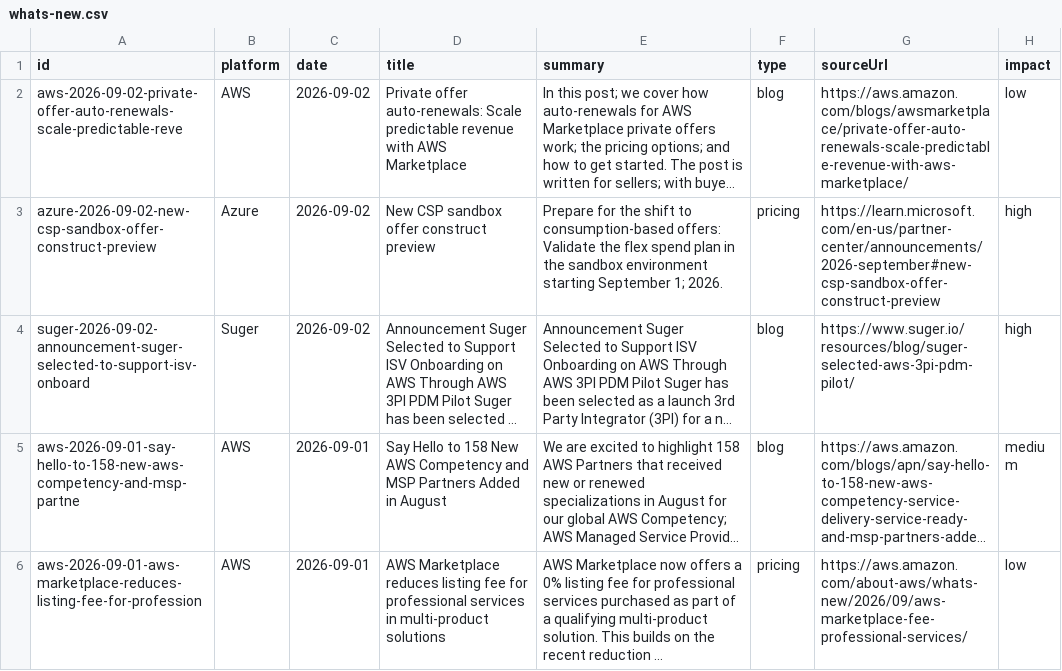
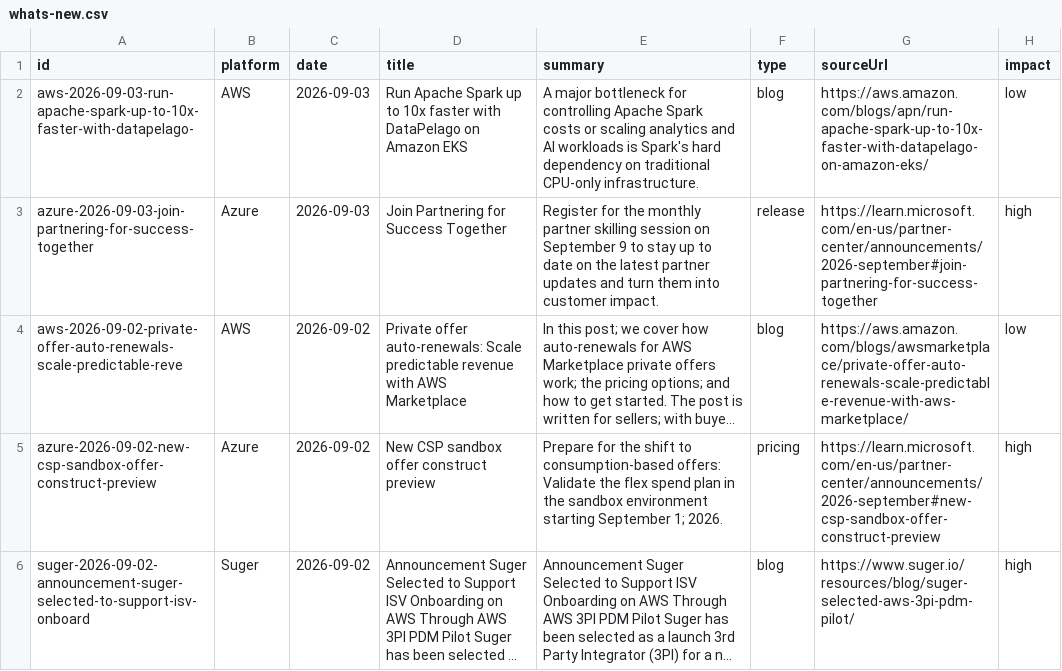
Before and after one commit to gelogabz/marketplaceglossary-prototype-gelobaring, a CSV file: data/whats-new.csv, drawn as a sheet; only a part is shown; the shorter side is filled out with more unchanged rows; long unchanged cells end in …; the diff names each change by its address in the sheet, - before the commit and + after, or states it on an @@ line.

```diff
--- a/data/whats-new.csv
+++ b/data/whats-new.csv
+row 2: aws-2026-09-03-run-apache-spark-up-to-10x-faster-with-datapelago- | AWS | 2026-09-03 | Run Apache Spark up to 10x faster with DataPelago on Amazon EKS | A major bottleneck for controlling Apache Spark costs or scaling analytics and AI workloads is Spark's hard dependency on traditional CPU-only infrastructure. | blog | https://aws.amazon.com/blogs/apn/run-apache-spark-up-to-10x-faster-with-datapelago-on-amazon-eks/ | low
+row 3: azure-2026-09-03-join-partnering-for-success-together | Azure | 2026-09-03 | Join Partnering for Success Together | Register for the monthly partner skilling session on September 9 to stay up to date on the latest partner updates and turn them into customer impact. | release | https://learn.microsoft.com/en-us/partner-center/announcements/2026-september#join-partnering-for-success-together | high
```
Also changed, not shown: 2 other files.
